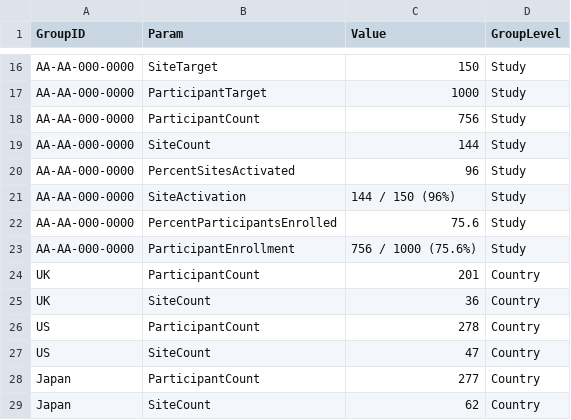
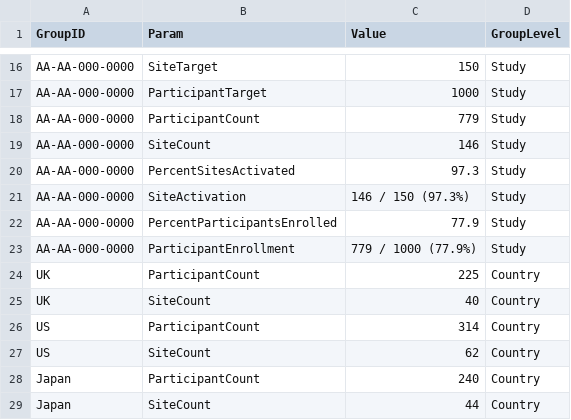
Before and after one commit to Gilead-BioStats/gsm.core, a CSV file: data-raw/reportingGroups_country.csv, drawn as a sheet; only a part is shown, gaps mark what is left out.

```diff
--- a/data-raw/reportingGroups_country.csv
+++ b/data-raw/reportingGroups_country.csv
@@ -17,13 +17,13 @@
 "AA-AA-000-0000","ParticipantTarget","1000","Study"
-"AA-AA-000-0000","ParticipantCount","756","Study"
-"AA-AA-000-0000","SiteCount","144","Study"
-"AA-AA-000-0000","PercentSitesActivated","96","Study"
-"AA-AA-000-0000","SiteActivation","144 / 150 (96%)","Study"
-"AA-AA-000-0000","PercentParticipantsEnrolled","75.6","Study"
-"AA-AA-000-0000","ParticipantEnrollment","756 / 1000 (75.6%)","Study"
-"UK","ParticipantCount","201","Country"
-"UK","SiteCount","36","Country"
-"US","ParticipantCount","278","Country"
-"US","SiteCount","47","Country"
-"Japan","ParticipantCount","277","Country"
-"Japan","SiteCount","62","Country"
+"AA-AA-000-0000","ParticipantCount","779","Study"
+"AA-AA-000-0000","SiteCount","146","Study"
+"AA-AA-000-0000","PercentSitesActivated","97.3","Study"
+"AA-AA-000-0000","SiteActivation","146 / 150 (97.3%)","Study"
+"AA-AA-000-0000","PercentParticipantsEnrolled","77.9","Study"
+"AA-AA-000-0000","ParticipantEnrollment","779 / 1000 (77.9%)","Study"
+"UK","ParticipantCount","225","Country"
+"UK","SiteCount","40","Country"
+"US","ParticipantCount","314","Country"
+"US","SiteCount","62","Country"
+"Japan","ParticipantCount","240","Country"
+"Japan","SiteCount","44","Country"
```
Also changed, not shown: data-raw/analyticsInput.csv, data-raw/analyticsInput_country.csv, 21 other files.
